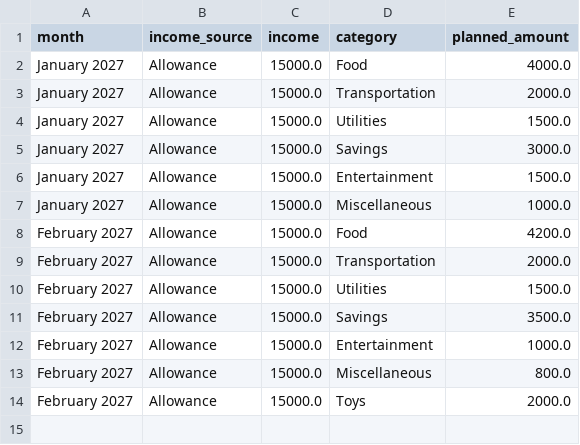
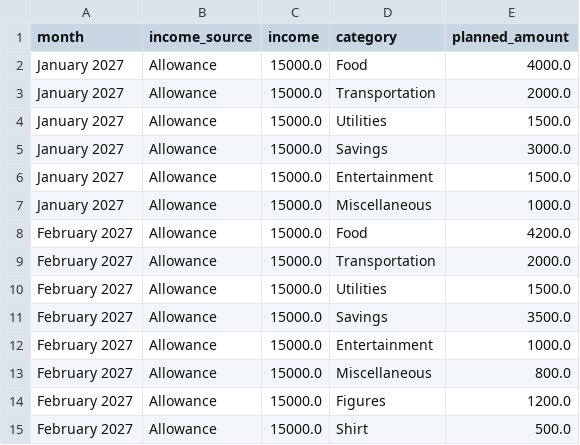
Before and after one commit to vitoroque850-netizen/-budget-buddy-roque-202609048, a CSV file: budget_data.csv, drawn as a sheet.

Commit message:
Add edit or rename budget buckets
Also moved the st.dataframe at the end since I need to press update twice to execute the change in the budget_data.

```diff
--- a/budget_data.csv
+++ b/budget_data.csv
@@ -13,2 +13,3 @@ February 2027,Allowance,15000.0,Entertainment,1000.0
 February 2027,Allowance,15000.0,Miscellaneous,800.0
-February 2027,Allowance,15000.0,Toys,2000.0
+February 2027,Allowance,15000.0,Figures,1200.0
+February 2027,Allowance,15000.0,Shirt,500.0
```
Also changed, not shown: 1 other file.
